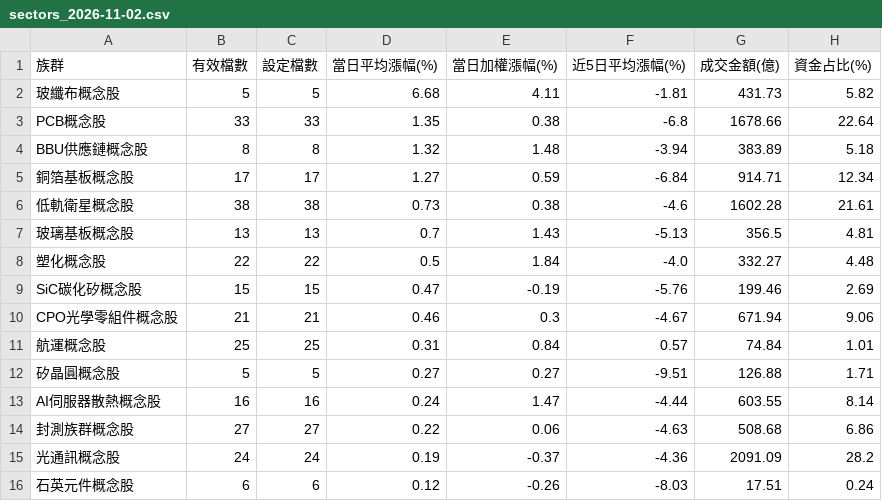
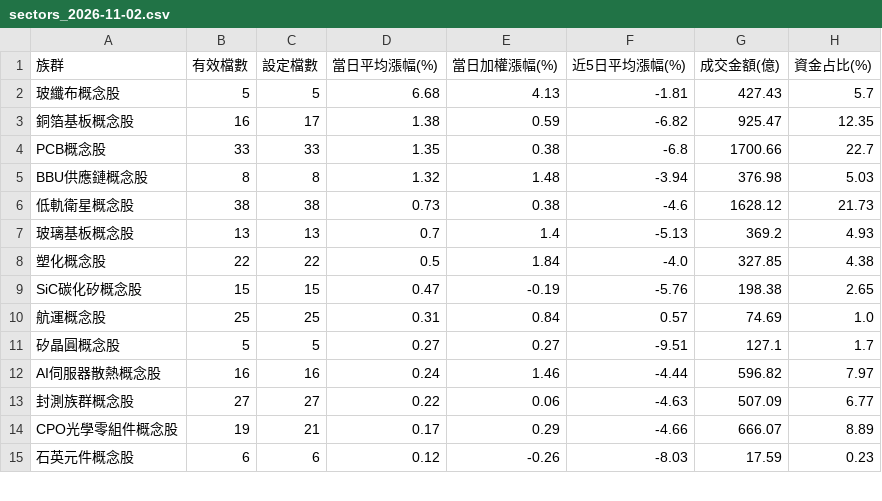
Before and after one commit to jasonlin777/-tw-stock-dashboard, a CSV file: output/sectors_2026-11-02.csv, drawn as a sheet; only a part is shown; the diff covers the shown part only.

```diff
--- a/output/sectors_2026-11-02.csv
+++ b/output/sectors_2026-11-02.csv
@@ -1,16 +1,15 @@
 族群,有效檔數,設定檔數,當日平均漲幅(%),當日加權漲幅(%),近5日平均漲幅(%),成交金額(億),資金占比(%)
-玻纖布概念股,5,5,6.68,4.11,-1.81,431.73,5.82
-PCB概念股,33,33,1.35,0.38,-6.8,1678.66,22.64
-BBU供應鏈概念股,8,8,1.32,1.48,-3.94,383.89,5.18
-銅箔基板概念股,17,17,1.27,0.59,-6.84,914.71,12.34
-低軌衛星概念股,38,38,0.73,0.38,-4.6,1602.28,21.61
-玻璃基板概念股,13,13,0.7,1.43,-5.13,356.5,4.81
-塑化概念股,22,22,0.5,1.84,-4.0,332.27,4.48
-SiC碳化矽概念股,15,15,0.47,-0.19,-5.76,199.46,2.69
-CPO光學零組件概念股,21,21,0.46,0.3,-4.67,671.94,9.06
-航運概念股,25,25,0.31,0.84,0.57,74.84,1.01
-矽晶圓概念股,5,5,0.27,0.27,-9.51,126.88,1.71
-AI伺服器散熱概念股,16,16,0.24,1.47,-4.44,603.55,8.14
-封測族群概念股,27,27,0.22,0.06,-4.63,508.68,6.86
-光通訊概念股,24,24,0.19,-0.37,-4.36,2091.09,28.2
-石英元件概念股,6,6,0.12,-0.26,-8.03,17.51,0.24
+玻纖布概念股,5,5,6.68,4.13,-1.81,427.43,5.7
+銅箔基板概念股,16,17,1.38,0.59,-6.82,925.47,12.35
+PCB概念股,33,33,1.35,0.38,-6.8,1700.66,22.7
+BBU供應鏈概念股,8,8,1.32,1.48,-3.94,376.98,5.03
+低軌衛星概念股,38,38,0.73,0.38,-4.6,1628.12,21.73
+玻璃基板概念股,13,13,0.7,1.4,-5.13,369.2,4.93
+塑化概念股,22,22,0.5,1.84,-4.0,327.85,4.38
+SiC碳化矽概念股,15,15,0.47,-0.19,-5.76,198.38,2.65
+航運概念股,25,25,0.31,0.84,0.57,74.69,1.0
+矽晶圓概念股,5,5,0.27,0.27,-9.51,127.1,1.7
+AI伺服器散熱概念股,16,16,0.24,1.46,-4.44,596.82,7.97
+封測族群概念股,27,27,0.22,0.06,-4.63,507.09,6.77
+CPO光學零組件概念股,19,21,0.17,0.29,-4.66,666.07,8.89
+石英元件概念股,6,6,0.12,-0.26,-8.03,17.59,0.23
```
Also changed, not shown: 2 added rows, 1 removed row and 32 edited cells elsewhere in this file, output/history.csv, output/sectors_latest.csv, 5 other files.
